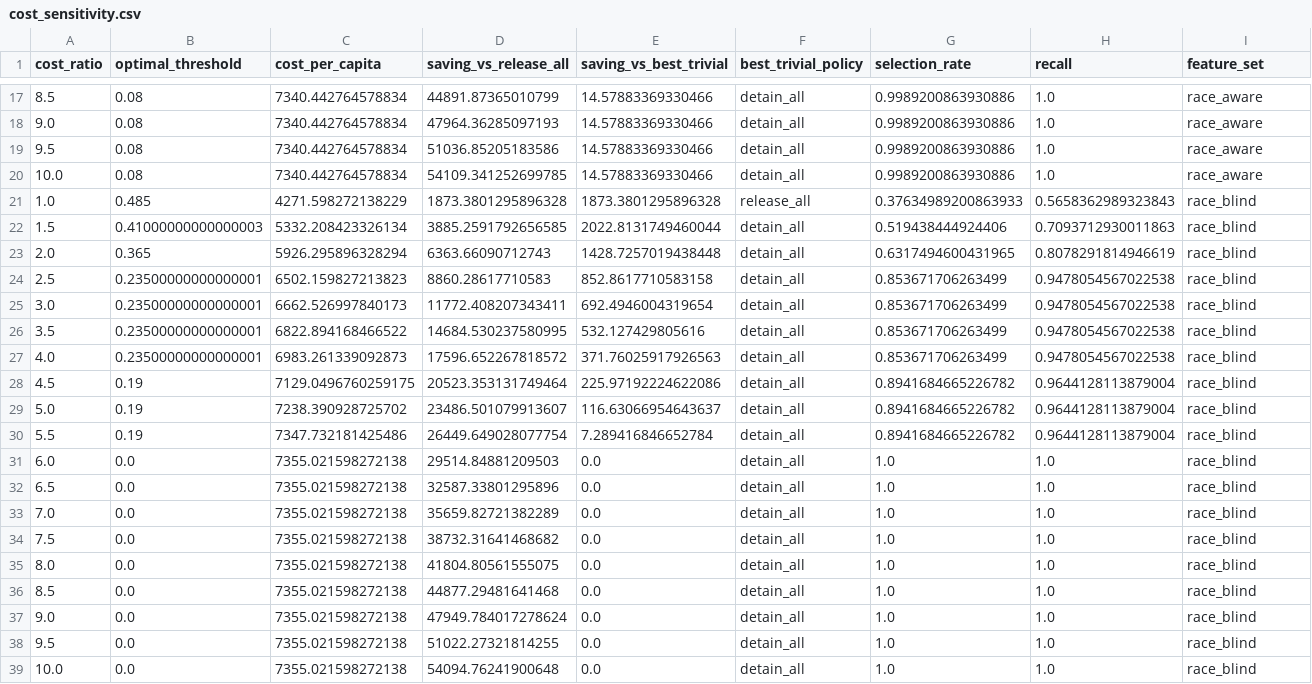
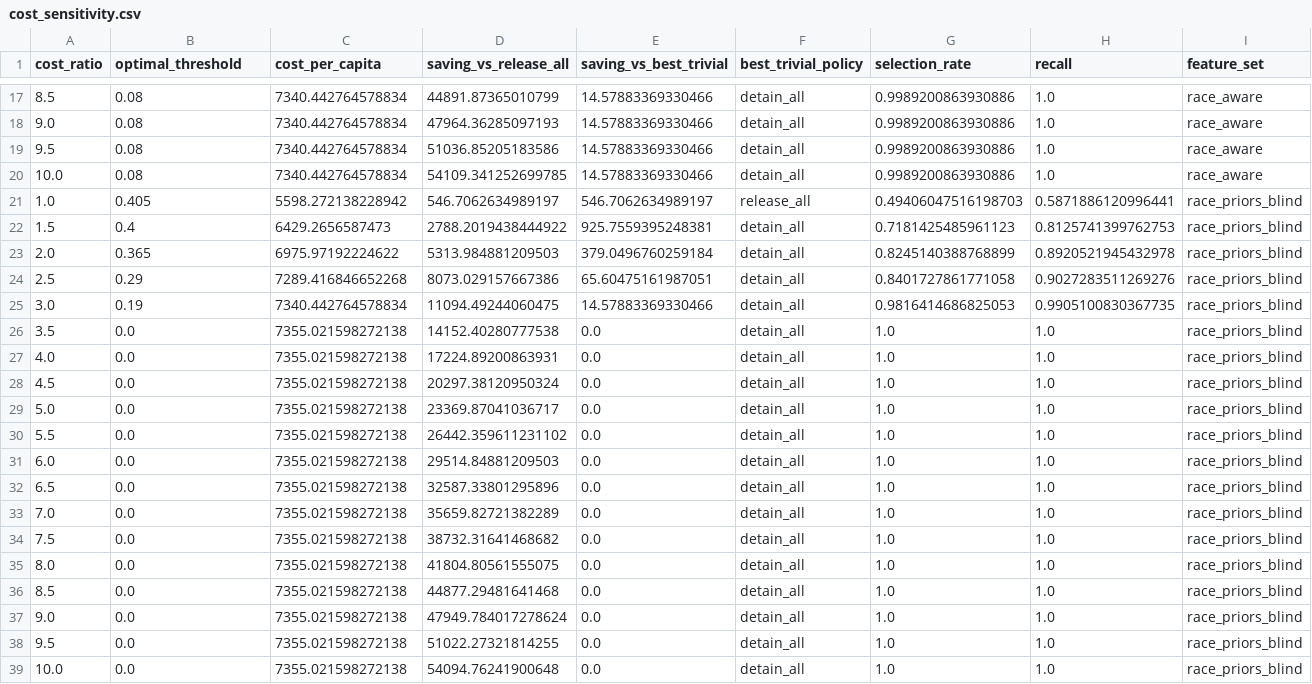
Before and after one commit to MaximeDespreaux/ThinkCarefully, a CSV file: logreg/artifacts/analysis/cost_sensitivity.csv, drawn as a sheet; only a part is shown, gaps mark what is left out.

```diff
--- a/logreg/artifacts/analysis/cost_sensitivity.csv
+++ b/logreg/artifacts/analysis/cost_sensitivity.csv
@@ -20,20 +20,20 @@ cost_ratio,optimal_threshold,cost_per_capita,saving_vs_release_all,saving_vs_bes
 10.0,0.08,7340.442764578834,54109.341252699785,14.57883369330466,detain_all,0.9989200863930886,1.0,race_aware
-1.0,0.485,4271.598272138229,1873.3801295896328,1873.3801295896328,release_all,0.37634989200863933,0.5658362989323843,race_blind
-1.5,0.41000000000000003,5332.208423326134,3885.2591792656585,2022.8131749460044,detain_all,0.519438444924406,0.7093712930011863,race_blind
-2.0,0.365,5926.295896328294,6363.66090712743,1428.7257019438448,detain_all,0.6317494600431965,0.8078291814946619,race_blind
-2.5,0.23500000000000001,6502.159827213823,8860.28617710583,852.8617710583158,detain_all,0.853671706263499,0.9478054567022538,race_blind
-3.0,0.23500000000000001,6662.526997840173,11772.408207343411,692.4946004319654,detain_all,0.853671706263499,0.9478054567022538,race_blind
-3.5,0.23500000000000001,6822.894168466522,14684.530237580995,532.127429805616,detain_all,0.853671706263499,0.9478054567022538,race_blind
-4.0,0.23500000000000001,6983.261339092873,17596.652267818572,371.76025917926563,detain_all,0.853671706263499,0.9478054567022538,race_blind
-4.5,0.19,7129.0496760259175,20523.353131749464,225.97192224622086,detain_all,0.8941684665226782,0.9644128113879004,race_blind
-5.0,0.19,7238.390928725702,23486.501079913607,116.63066954643637,detain_all,0.8941684665226782,0.9644128113879004,race_blind
-5.5,0.19,7347.732181425486,26449.649028077754,7.289416846652784,detain_all,0.8941684665226782,0.9644128113879004,race_blind
-6.0,0.0,7355.021598272138,29514.84881209503,0.0,detain_all,1.0,1.0,race_blind
-6.5,0.0,7355.021598272138,32587.33801295896,0.0,detain_all,1.0,1.0,race_blind
-7.0,0.0,7355.021598272138,35659.82721382289,0.0,detain_all,1.0,1.0,race_blind
-7.5,0.0,7355.021598272138,38732.31641468682,0.0,detain_all,1.0,1.0,race_blind
-8.0,0.0,7355.021598272138,41804.80561555075,0.0,detain_all,1.0,1.0,race_blind
-8.5,0.0,7355.021598272138,44877.29481641468,0.0,detain_all,1.0,1.0,race_blind
-9.0,0.0,7355.021598272138,47949.784017278624,0.0,detain_all,1.0,1.0,race_blind
-9.5,0.0,7355.021598272138,51022.27321814255,0.0,detain_all,1.0,1.0,race_blind
-10.0,0.0,7355.021598272138,54094.76241900648,0.0,detain_all,1.0,1.0,race_blind
+1.0,0.405,5598.272138228942,546.7062634989197,546.7062634989197,release_all,0.49406047516198703,0.5871886120996441,race_priors_blind
+1.5,0.4,6429.2656587473,2788.2019438444922,925.7559395248381,detain_all,0.7181425485961123,0.8125741399762753,race_priors_blind
+2.0,0.365,6975.97192224622,5313.984881209503,379.0496760259184,detain_all,0.8245140388768899,0.8920521945432978,race_priors_blind
+2.5,0.29,7289.416846652268,8073.029157667386,65.60475161987051,detain_all,0.8401727861771058,0.9027283511269276,race_priors_blind
+3.0,0.19,7340.442764578834,11094.49244060475,14.57883369330466,detain_all,0.9816414686825053,0.9905100830367735,race_priors_blind
+3.5,0.0,7355.021598272138,14152.40280777538,0.0,detain_all,1.0,1.0,race_priors_blind
+4.0,0.0,7355.021598272138,17224.89200863931,0.0,detain_all,1.0,1.0,race_priors_blind
+4.5,0.0,7355.021598272138,20297.38120950324,0.0,detain_all,1.0,1.0,race_priors_blind
+5.0,0.0,7355.021598272138,23369.87041036717,0.0,detain_all,1.0,1.0,race_priors_blind
+5.5,0.0,7355.021598272138,26442.359611231102,0.0,detain_all,1.0,1.0,race_priors_blind
+6.0,0.0,7355.021598272138,29514.84881209503,0.0,detain_all,1.0,1.0,race_priors_blind
+6.5,0.0,7355.021598272138,32587.33801295896,0.0,detain_all,1.0,1.0,race_priors_blind
+7.0,0.0,7355.021598272138,35659.82721382289,0.0,detain_all,1.0,1.0,race_priors_blind
+7.5,0.0,7355.021598272138,38732.31641468682,0.0,detain_all,1.0,1.0,race_priors_blind
+8.0,0.0,7355.021598272138,41804.80561555075,0.0,detain_all,1.0,1.0,race_priors_blind
+8.5,0.0,7355.021598272138,44877.29481641468,0.0,detain_all,1.0,1.0,race_priors_blind
+9.0,0.0,7355.021598272138,47949.784017278624,0.0,detain_all,1.0,1.0,race_priors_blind
+9.5,0.0,7355.021598272138,51022.27321814255,0.0,detain_all,1.0,1.0,race_priors_blind
+10.0,0.0,7355.021598272138,54094.76241900648,0.0,detain_all,1.0,1.0,race_priors_blind
```
Also changed, not shown: logreg/artifacts/analysis/cost_curves.csv, logreg/artifacts/analysis/delong_tests.csv, 1 other file.
